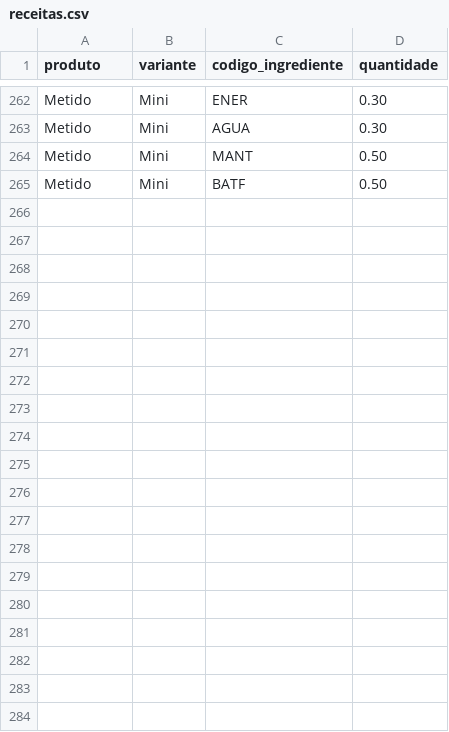
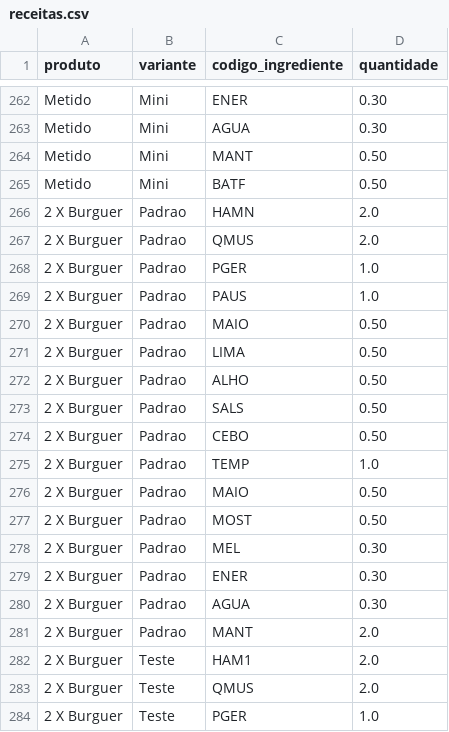
Before and after one commit to MuriloGomesMunhoz/burtequin_bot, a CSV file: data/receitas.csv, drawn as a sheet; only a part is shown, gaps mark what is left out; the diff covers the shown part only.

Commit message:
chore: alterado a planilha de ingredientes e receitas

```diff
--- a/data/receitas.csv
+++ b/data/receitas.csv
@@ -265 +265,20 @@ Metido,Mini,MANT,0.50
 Metido,Mini,BATF,0.50
+2 X Burguer,Padrao,HAMN,2.0
+2 X Burguer,Padrao,QMUS,2.0
+2 X Burguer,Padrao,PGER,1.0
+2 X Burguer,Padrao,PAUS,1.0
+2 X Burguer,Padrao,MAIO,0.50
+2 X Burguer,Padrao,LIMA,0.50
+2 X Burguer,Padrao,ALHO,0.50
+2 X Burguer,Padrao,SALS,0.50
+2 X Burguer,Padrao,CEBO,0.50
+2 X Burguer,Padrao,TEMP,1.0
+2 X Burguer,Padrao,MAIO,0.50
+2 X Burguer,Padrao,MOST,0.50
+2 X Burguer,Padrao,MEL,0.30
+2 X Burguer,Padrao,ENER,0.30
+2 X Burguer,Padrao,AGUA,0.30
+2 X Burguer,Padrao,MANT,2.0
+2 X Burguer,Teste,HAM1,2.0
+2 X Burguer,Teste,QMUS,2.0
+2 X Burguer,Teste,PGER,1.0
```
Also changed, not shown: 13 added rows elsewhere in this file, data/ingredientes.csv.
